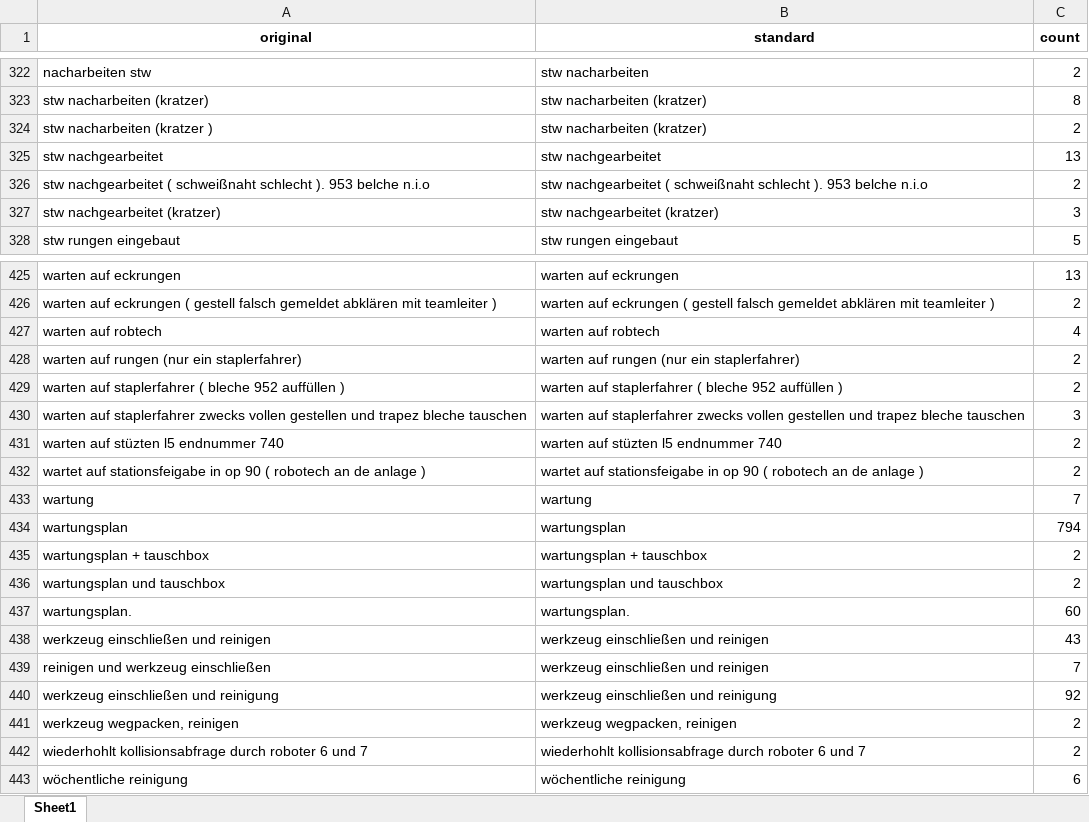
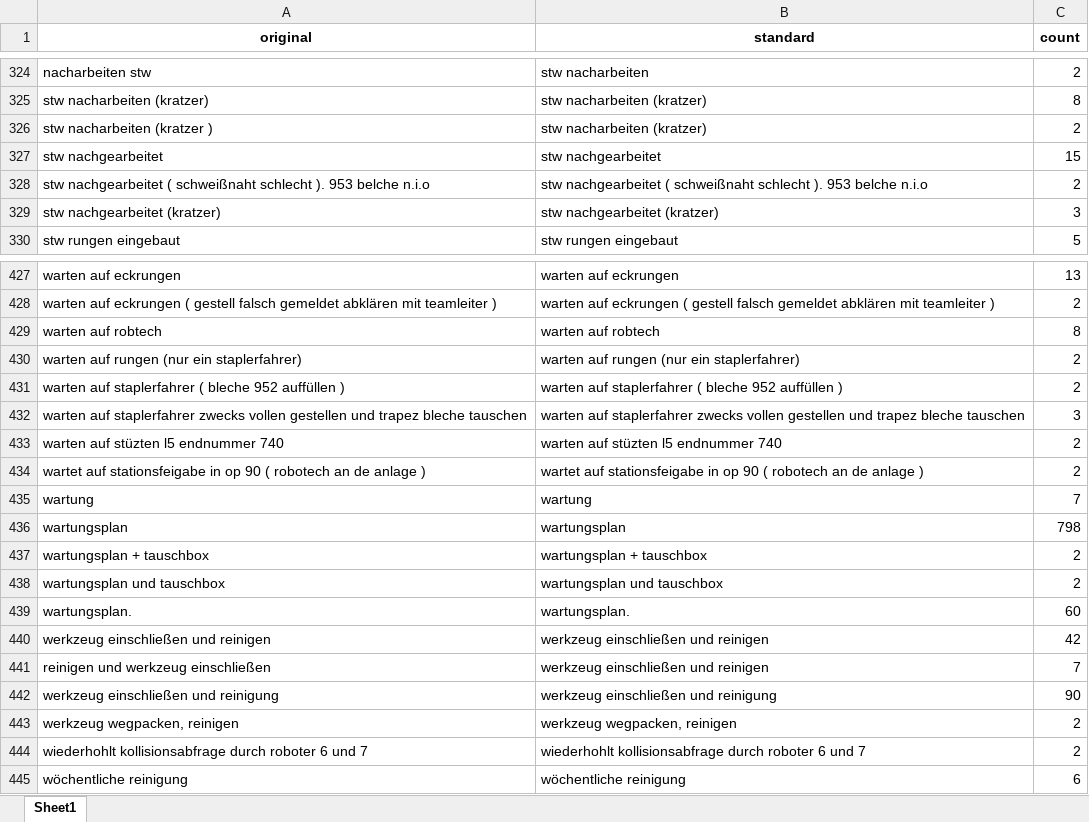
Before and after one commit to FelixFaw/pred_main_project_brueggen, an Excel workbook: data/lstm ready data/mta_mapping_bemerkung.xlsx, sheet Sheet1, drawn as a sheet; only a part is shown, gaps mark what is left out; values as stored, in another font and other column widths than the file's, no borders; addresses are those after the commit; the diff covers the shown part only; the diff names each change by its address in the sheet, - before the commit and + after, or states it on an @@ line.

```diff
--- a/data/lstm ready data/mta_mapping_bemerkung.xlsx (sheet Sheet1)
+++ b/data/lstm ready data/mta_mapping_bemerkung.xlsx (sheet Sheet1)
-C327 (count): 13
+C327 (count): 15
-C429 (count): 4
+C429 (count): 8
-C436 (count): 794
+C436 (count): 798
-C440 (count): 43
+C440 (count): 42
-C442 (count): 92
+C442 (count): 90
```
Also changed, not shown: 3 added rows, 1 removed row and 5 edited cells elsewhere in this sheet, 3 other files.
